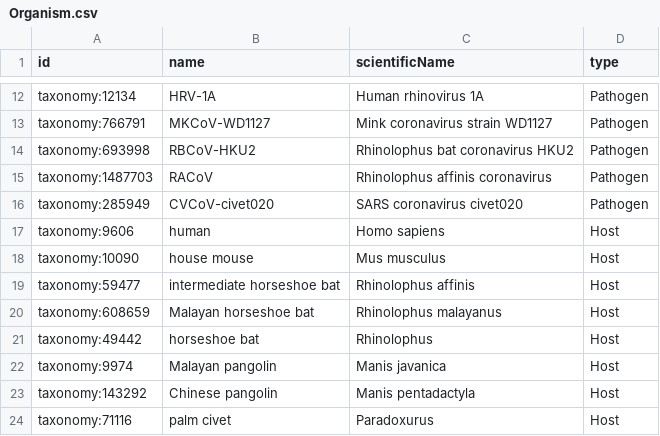
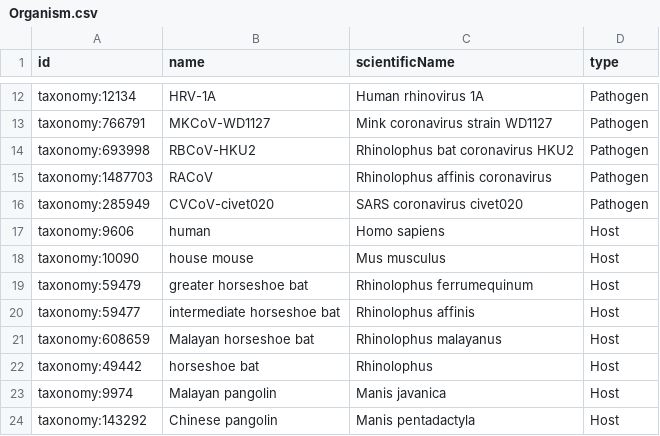
Before and after one commit to covid-19-net/covid-19-community, a CSV file: reference_data/Organism.csv, drawn as a sheet; only a part is shown, gaps mark what is left out; the shorter side is filled out with more unchanged rows.

Commit message:
refactored handling of Pathogen and Host

```diff
--- a/reference_data/Organism.csv
+++ b/reference_data/Organism.csv
@@ -18,2 +18,3 @@ taxonomy:9606,human,Homo sapiens,Host
 taxonomy:10090,house mouse,Mus musculus,Host
+taxonomy:59479,greater horseshoe bat,Rhinolophus ferrumequinum,Host
 taxonomy:59477,intermediate horseshoe bat,Rhinolophus affinis,Host
```
Also changed, not shown: 6 other files.
